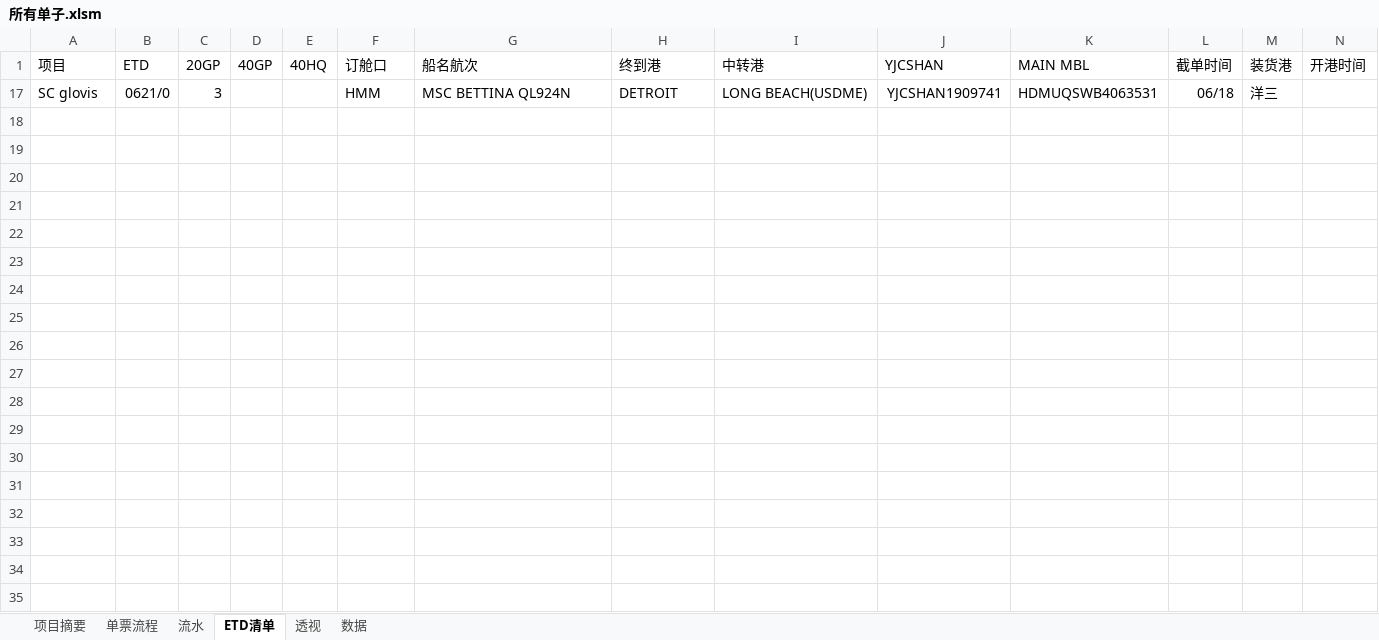
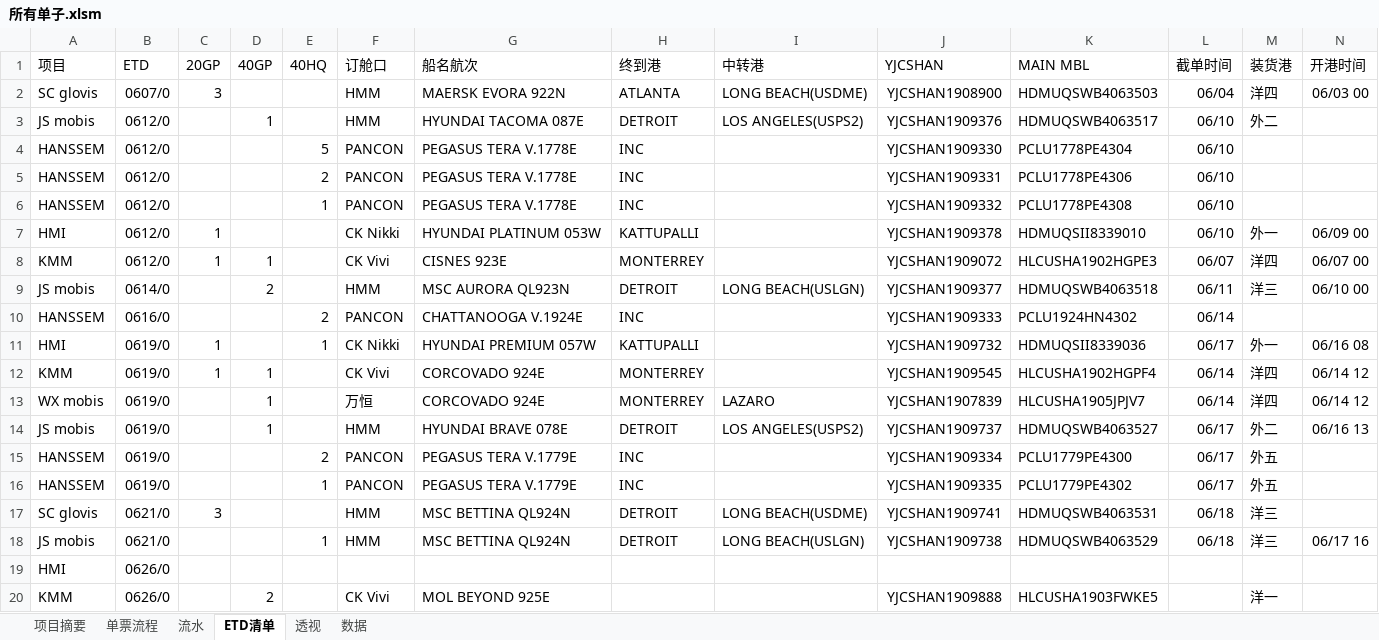
Before and after one commit to ColorfullyZhang/rang, an Excel workbook: yjc/所有单子.xlsm, sheet ETD清单, drawn as a sheet; only a part is shown; values as stored, in another font and other column widths than the file's, no borders; conditional formats and table styles not drawn; rows hold the shown columns only; the diff covers the shown part only; the diff names each change by its address in the sheet, - before the commit and + after, or states it on an @@ line.

```diff
--- a/yjc/所有单子.xlsm (sheet ETD清单)
+++ b/yjc/所有单子.xlsm (sheet ETD清单)
@@ row 2 unhidden: SC glovis | 0607/0 | 3 |  |  | HMM | MAERSK EVORA 922N | ATLANTA | LONG BEACH(USDME) | YJCSHAN1908900 | HDMUQSWB4063503 | 06/04 | 洋四 | 06/03 00 @@
@@ row 3 unhidden: JS mobis | 0612/0 |  | 1 |  | HMM | HYUNDAI TACOMA 087E | DETROIT | LOS ANGELES(USPS2) | YJCSHAN1909376 | HDMUQSWB4063517 | 06/10 | 外二 @@
@@ row 4 unhidden: HANSSEM | 0612/0 |  |  | 5 | PANCON | PEGASUS TERA V.1778E | INC |  | YJCSHAN1909330 | PCLU1778PE4304 | 06/10 @@
@@ row 5 unhidden: HANSSEM | 0612/0 |  |  | 2 | PANCON | PEGASUS TERA V.1778E | INC |  | YJCSHAN1909331 | PCLU1778PE4306 | 06/10 @@
@@ row 6 unhidden: HANSSEM | 0612/0 |  |  | 1 | PANCON | PEGASUS TERA V.1778E | INC |  | YJCSHAN1909332 | PCLU1778PE4308 | 06/10 @@
@@ row 7 unhidden: HMI | 0612/0 | 1 |  |  | CK Nikki | HYUNDAI PLATINUM 053W | KATTUPALLI |  | YJCSHAN1909378 | HDMUQSII8339010 | 06/10 | 外一 | 06/09 00 @@
@@ row 8 unhidden: KMM | 0612/0 | 1 | 1 |  | CK Vivi | CISNES 923E | MONTERREY |  | YJCSHAN1909072 | HLCUSHA1902HGPE3 | 06/07 | 洋四 | 06/07 00 @@
@@ row 9 unhidden: JS mobis | 0614/0 |  | 2 |  | HMM | MSC AURORA QL923N | DETROIT | LONG BEACH(USLGN) | YJCSHAN1909377 | HDMUQSWB4063518 | 06/11 | 洋三 | 06/10 00 @@
@@ row 10 unhidden: HANSSEM | 0616/0 |  |  | 2 | PANCON | CHATTANOOGA V.1924E | INC |  | YJCSHAN1909333 | PCLU1924HN4302 | 06/14 @@
@@ row 11 unhidden: HMI | 0619/0 | 1 |  | 1 | CK Nikki | HYUNDAI PREMIUM 057W | KATTUPALLI |  | YJCSHAN1909732 | HDMUQSII8339036 | 06/17 | 外一 | 06/16 08 @@
@@ row 12 unhidden: KMM | 0619/0 | 1 | 1 |  | CK Vivi | CORCOVADO 924E | MONTERREY |  | YJCSHAN1909545 | HLCUSHA1902HGPF4 | 06/14 | 洋四 | 06/14 12 @@
@@ row 13 unhidden: WX mobis | 0619/0 |  | 1 |  | 万恒 | CORCOVADO 924E | MONTERREY | LAZARO | YJCSHAN1907839 | HLCUSHA1905JPJV7 | 06/14 | 洋四 | 06/14 12 @@
@@ row 14 unhidden: JS mobis | 0619/0 |  | 1 |  | HMM | HYUNDAI BRAVE 078E | DETROIT | LOS ANGELES(USPS2) | YJCSHAN1909737 | HDMUQSWB4063527 | 06/17 | 外二 | 06/16 13 @@
@@ row 15 unhidden: HANSSEM | 0619/0 |  |  | 2 | PANCON | PEGASUS TERA V.1779E | INC |  | YJCSHAN1909334 | PCLU1779PE4300 | 06/17 | 外五 @@
@@ row 16 unhidden: HANSSEM | 0619/0 |  |  | 1 | PANCON | PEGASUS TERA V.1779E | INC |  | YJCSHAN1909335 | PCLU1779PE4302 | 06/17 | 外五 @@
@@ row 18 unhidden: JS mobis | 0621/0 |  |  | 1 | HMM | MSC BETTINA QL924N | DETROIT | LONG BEACH(USLGN) | YJCSHAN1909738 | HDMUQSWB4063529 | 06/18 | 洋三 | 06/17 16 @@
@@ row 19 unhidden: HMI | 0626/0 @@
@@ row 20 unhidden: KMM | 0626/0 |  | 2 |  | CK Vivi | MOL BEYOND 925E |  |  | YJCSHAN1909888 | HLCUSHA1903FWKE5 |  | 洋一 @@
```
Also changed, not shown: 3 added rows and 3 hidden or unhidden rows elsewhere in this sheet, sheet 流水, sheet 数据, sheet 单票流程, sheet 透视, hidden cells.
